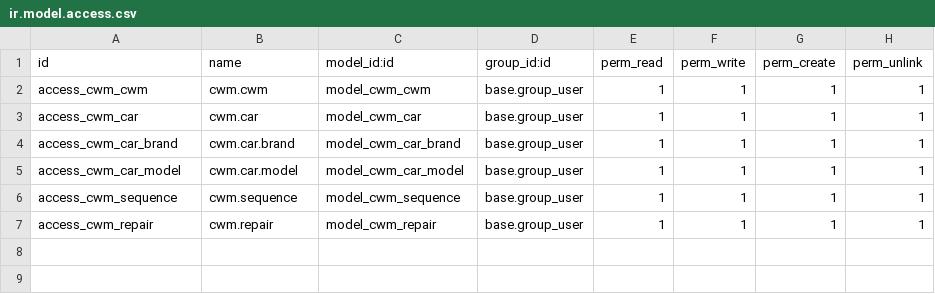
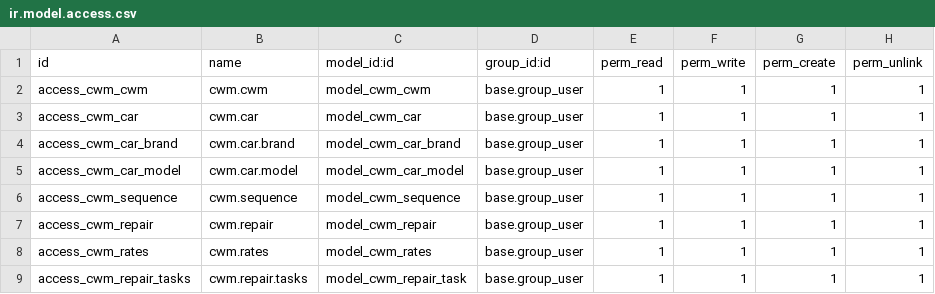
Before and after one commit to LeonardoReyC/cwm, a CSV file: security/ir.model.access.csv, drawn as a sheet.

Commit message:
Improved: data, car-kanban states, car fixes, rate model an views, repairs improve, task model and view

```diff
--- a/security/ir.model.access.csv
+++ b/security/ir.model.access.csv
@@ -7 +7,3 @@ access_cwm_sequence,cwm.sequence,model_cwm_sequence,base.group_user,1,1,1,1
 access_cwm_repair,cwm.repair,model_cwm_repair,base.group_user,1,1,1,1
+access_cwm_rates,cwm.rates,model_cwm_rates,base.group_user,1,1,1,1
+access_cwm_repair_tasks,cwm.repair.tasks,model_cwm_repair_task,base.group_user,1,1,1,1
```
Also changed, not shown: 9 other files.
